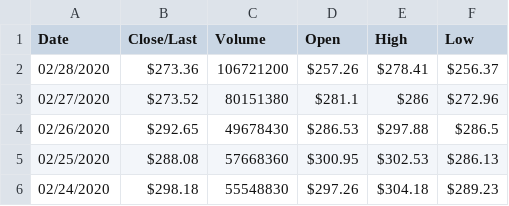
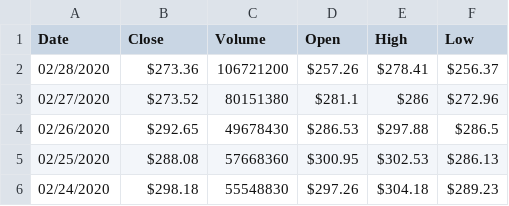
Before and after one commit to paulBrndt/stockPrediction, a CSV file: data/HistoricalQuotes.csv, drawn as a sheet; only a part is shown.

```diff
--- a/data/HistoricalQuotes.csv
+++ b/data/HistoricalQuotes.csv
@@ -1,2 +1,2 @@
-Date,Close/Last,Volume,Open,High,Low
+Date,Close,Volume,Open,High,Low
 02/28/2020, $273.36, 106721200, $257.26, $278.41, $256.37
```
Also changed, not shown: 4 other files.
